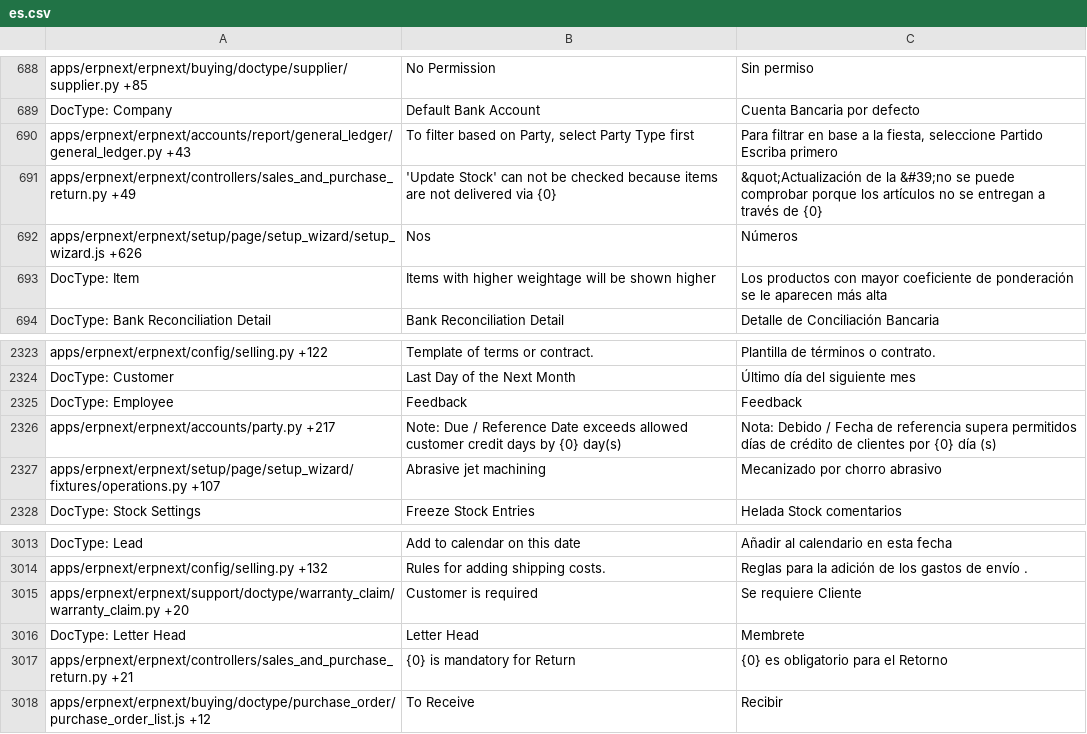
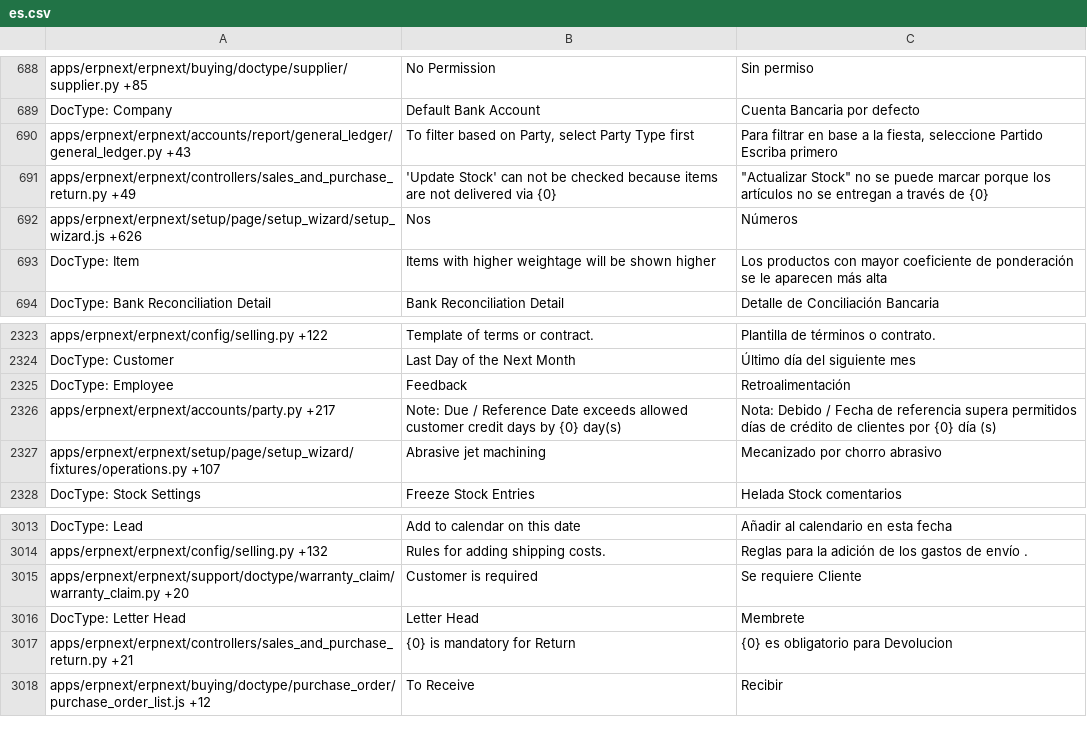
Before and after one commit to techyst-net/nexyst, a CSV file: erpnext/translations/es.csv, drawn as a sheet; only a part is shown, gaps mark what is left out.

Commit message:
[translations]

```diff
--- a/erpnext/translations/es.csv
+++ b/erpnext/translations/es.csv
@@ -738,3 +738,3 @@ DocType: Company,Default Bank Account,Cuenta Bancaria por defecto
 apps/erpnext/erpnext/accounts/report/general_ledger/general_ledger.py +43,"To filter based on Party, select Party Type first","Para filtrar en base a la fiesta, seleccione Partido Escriba primero"
-apps/erpnext/erpnext/controllers/sales_and_purchase_return.py +49,'Update Stock' can not be checked because items are not delivered via {0},&quot;Actualización de la &#39;no se puede comprobar porque los artículos no se entregan a través de {0}
+apps/erpnext/erpnext/controllers/sales_and_purchase_return.py +49,'Update Stock' can not be checked because items are not delivered via {0},"""Actualizar Stock"" no se puede marcar porque los artículos no se entregan a través de {0}"
 apps/erpnext/erpnext/setup/page/setup_wizard/setup_wizard.js +626,Nos,Números
@@ -2451,3 +2451,3 @@ apps/erpnext/erpnext/config/selling.py +122,Template of terms or contract.,Plant
 DocType: Customer,Last Day of the Next Month,Último día del siguiente mes
-DocType: Employee,Feedback,Feedback
+DocType: Employee,Feedback,Retroalimentación
 apps/erpnext/erpnext/accounts/party.py +217,Note: Due / Reference Date exceeds allowed customer credit days by {0} day(s),Nota: Debido / Fecha de referencia supera permitidos días de crédito de clientes por {0} día (s)
@@ -3149,3 +3149,3 @@ apps/erpnext/erpnext/support/doctype/warranty_claim/warranty_claim.py +20,Custom
 DocType: Letter Head,Letter Head,Membrete
-apps/erpnext/erpnext/controllers/sales_and_purchase_return.py +21,{0} is mandatory for Return,{0} es obligatorio para el Retorno
+apps/erpnext/erpnext/controllers/sales_and_purchase_return.py +21,{0} is mandatory for Return,{0} es obligatorio para Devolucion
 apps/erpnext/erpnext/buying/doctype/purchase_order/purchase_order_list.js +12,To Receive,Recibir
```
Also changed, not shown: erpnext/translations/cs.csv, erpnext/translations/de.csv, 22 other files.
